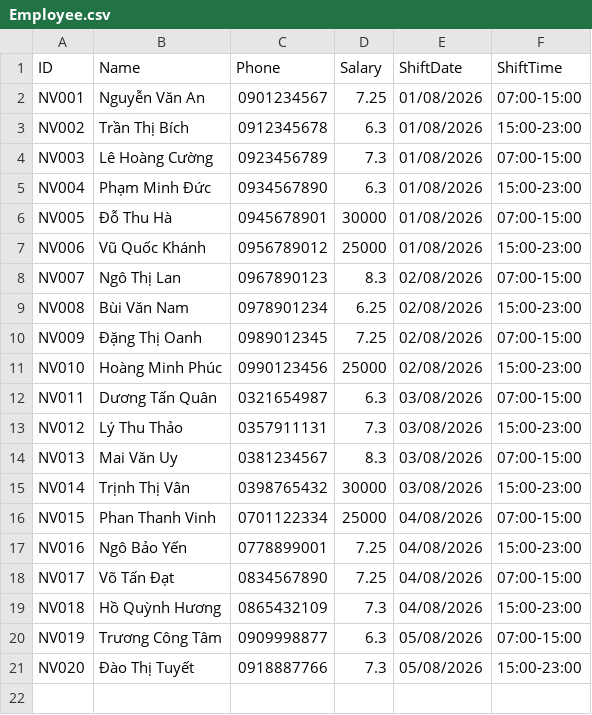
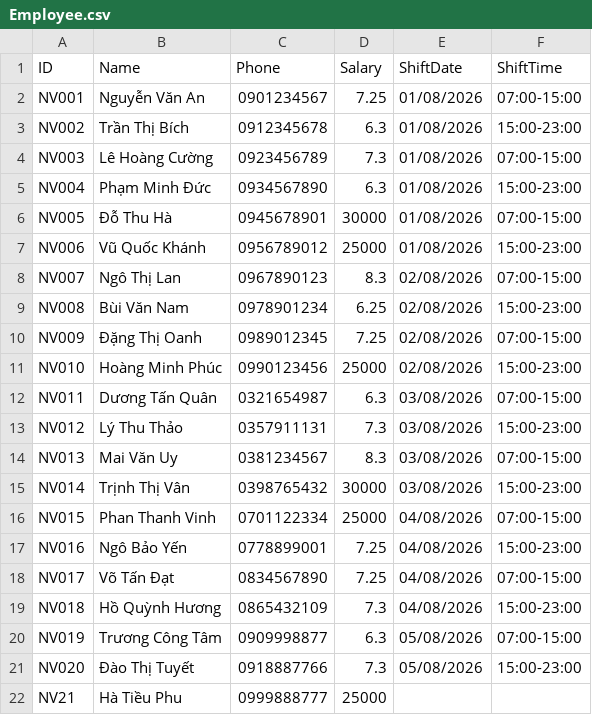
Before and after one commit to NguyenTrg7/oop-cafe-management, a CSV file: data/Employee.csv, drawn as a sheet; the diff names each change by its address in the sheet, - before the commit and + after, or states it on an @@ line.

```diff
--- a/data/Employee.csv
+++ b/data/Employee.csv
+row 22: NV21 | Hà Tiều Phu | 0999888777 | 25000
```
Also changed, not shown: 4 other files.
